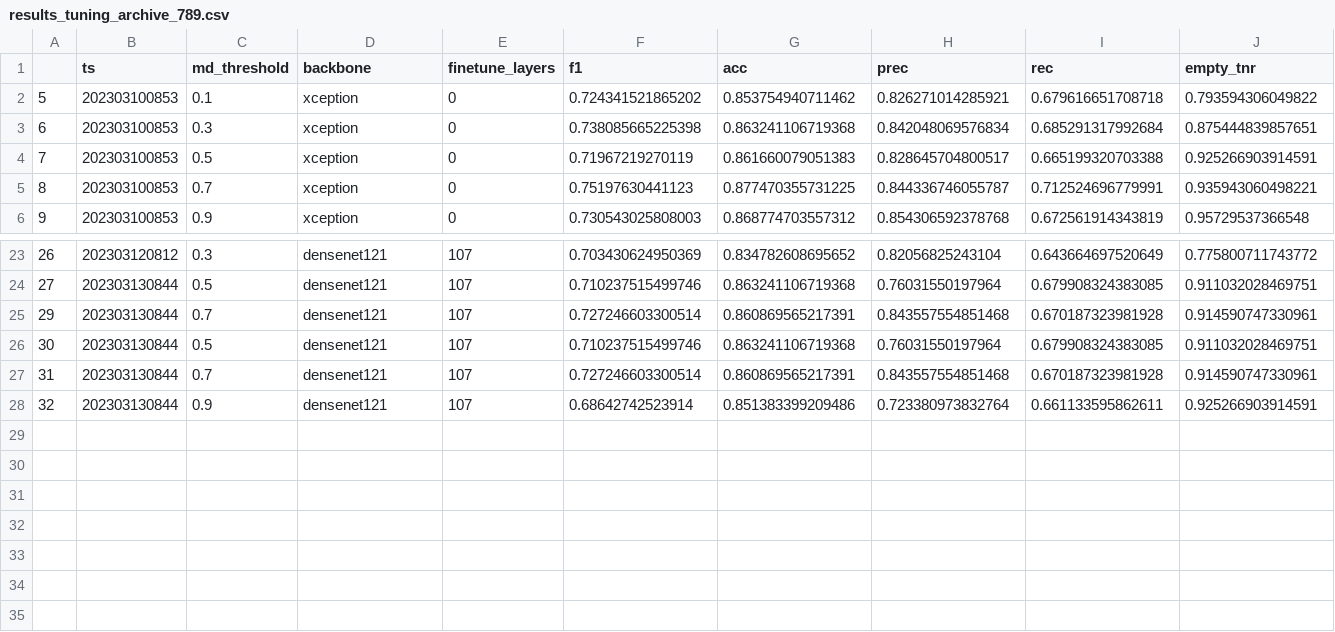
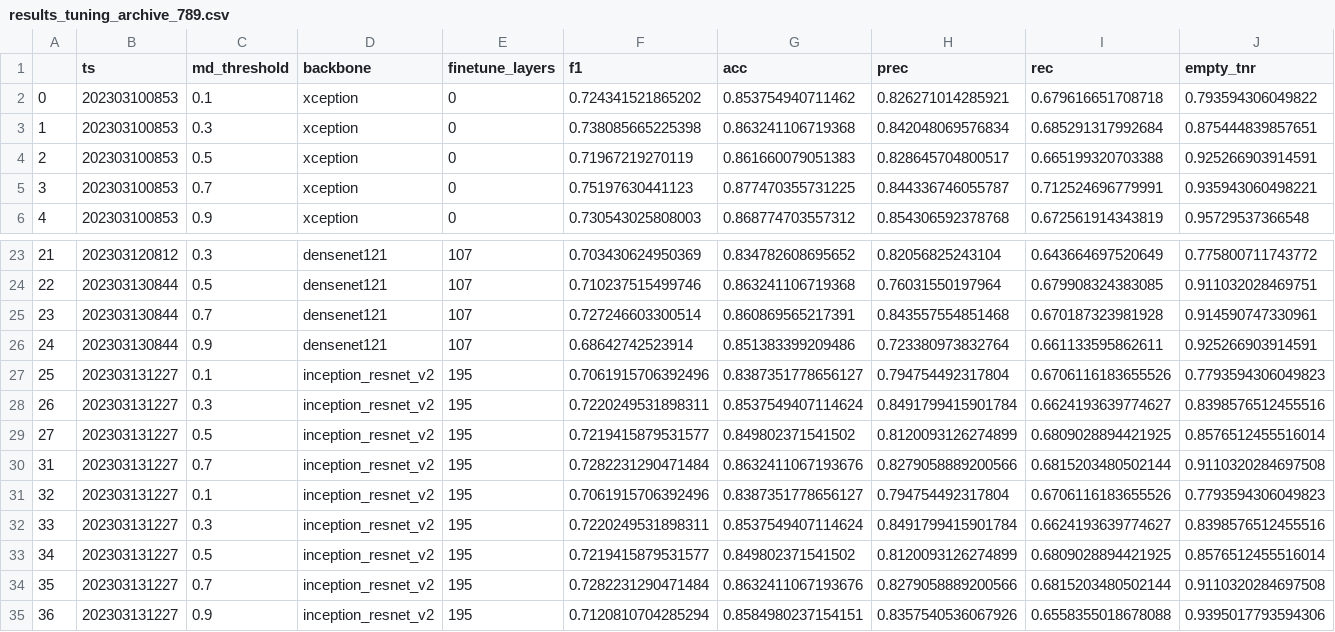
Before and after one commit to slds-lmu/wildlife-experiments, a CSV file: results/results_tuning_archive_789.csv, drawn as a sheet; only a part is shown, gaps mark what is left out; removed rows and columns are numbered as before the commit, all else as after; rows hold the shown columns only; the diff names each change by its address in the sheet, - before the commit and + after, or states it on an @@ line.

```diff
--- a/results/results_tuning_archive_789.csv
+++ b/results/results_tuning_archive_789.csv
@@ column A renumbered between rows 2 and 26 @@
-row 26: 30 | 202303130844 | 0.5 | densenet121 | 107 | 0.710237515499746 | 0.863241106719368 | 0.76031550197964 | 0.679908324383085 | 0.911032028469751
-row 27: 31 | 202303130844 | 0.7 | densenet121 | 107 | 0.727246603300514 | 0.860869565217391 | 0.843557554851468 | 0.670187323981928 | 0.914590747330961
+row 27: 25 | 202303131227 | 0.1 | inception_resnet_v2 | 195 | 0.7061915706392496 | 0.8387351778656127 | 0.794754492317804 | 0.6706116183655526 | 0.7793594306049823
+row 28: 26 | 202303131227 | 0.3 | inception_resnet_v2 | 195 | 0.7220249531898311 | 0.8537549407114624 | 0.8491799415901784 | 0.6624193639774627 | 0.8398576512455516
+row 29: 27 | 202303131227 | 0.5 | inception_resnet_v2 | 195 | 0.7219415879531577 | 0.849802371541502 | 0.8120093126274899 | 0.6809028894421925 | 0.8576512455516014
+row 30: 31 | 202303131227 | 0.7 | inception_resnet_v2 | 195 | 0.7282231290471484 | 0.8632411067193676 | 0.8279058889200566 | 0.6815203480502144 | 0.9110320284697508
+row 31: 32 | 202303131227 | 0.1 | inception_resnet_v2 | 195 | 0.7061915706392496 | 0.8387351778656127 | 0.794754492317804 | 0.6706116183655526 | 0.7793594306049823
+row 32: 33 | 202303131227 | 0.3 | inception_resnet_v2 | 195 | 0.7220249531898311 | 0.8537549407114624 | 0.8491799415901784 | 0.6624193639774627 | 0.8398576512455516
+row 33: 34 | 202303131227 | 0.5 | inception_resnet_v2 | 195 | 0.7219415879531577 | 0.849802371541502 | 0.8120093126274899 | 0.6809028894421925 | 0.8576512455516014
+row 34: 35 | 202303131227 | 0.7 | inception_resnet_v2 | 195 | 0.7282231290471484 | 0.8632411067193676 | 0.8279058889200566 | 0.6815203480502144 | 0.9110320284697508
+row 35: 36 | 202303131227 | 0.9 | inception_resnet_v2 | 195 | 0.7120810704285294 | 0.8584980237154151 | 0.8357540536067926 | 0.6558355018678088 | 0.9395017793594306
```
Also changed, not shown: results/results_tuning_archive_123.csv, results/results_tuning_archive_456.csv.
